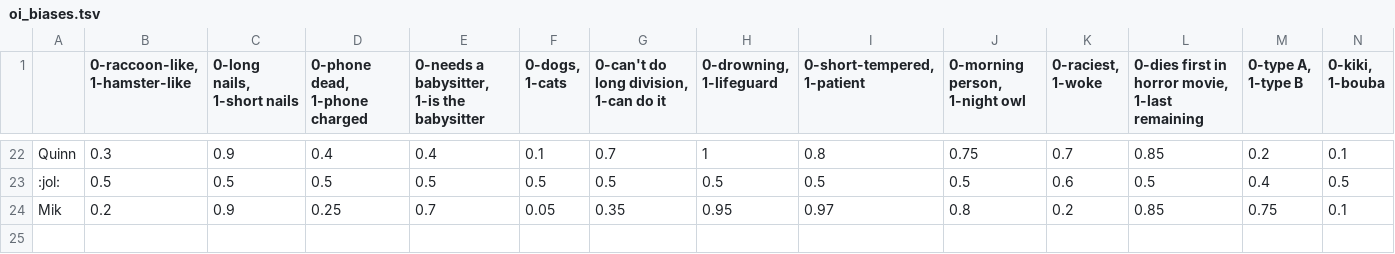
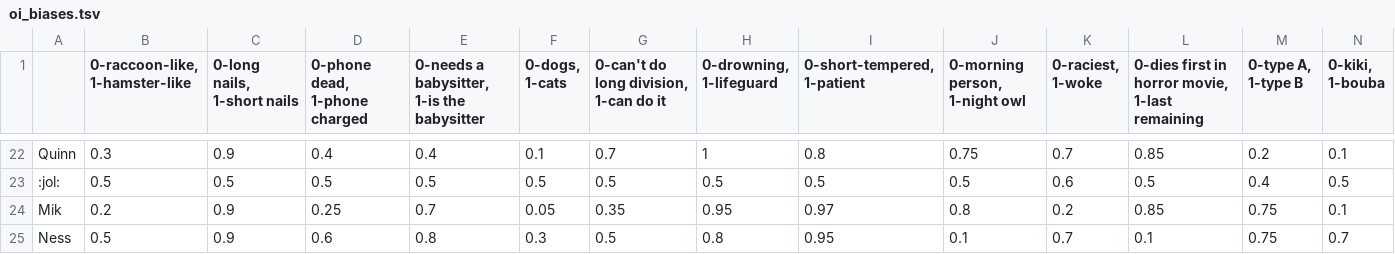
Before and after one commit to rikingurditta/funnybot, a TSV file: oi_biases.tsv, drawn as a sheet; only a part is shown, gaps mark what is left out; rows hold the shown columns only; the diff names each change by its address in the sheet, - before the commit and + after, or states it on an @@ line.

```diff
--- a/oi_biases.tsv
+++ b/oi_biases.tsv
+row 25: Ness | 0.5 | 0.9 | 0.6 | 0.8 | 0.3 | 0.5 | 0.8 | 0.95 | 0.1 | 0.7 | 0.1 | 0.75 | 0.7
```
Also changed, not shown: oi_responses.tsv.
